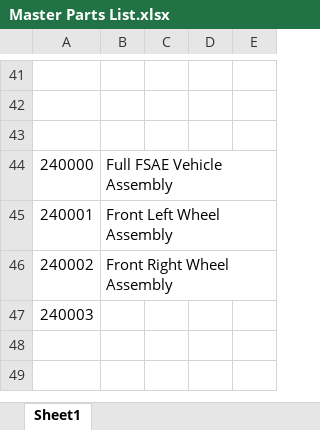
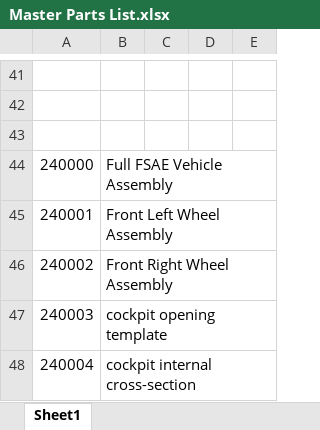
Before and after one commit to sammyMazur/capstone, an Excel workbook: Documents/Master Parts List.xlsx, sheet Sheet1, drawn as a sheet; only a part is shown, gaps mark what is left out; values as stored, in another font and other column widths than the file's, no borders; the diff names each change by its address in the sheet, - before the commit and + after, or states it on an @@ line.

```diff
--- a/Documents/Master Parts List.xlsx (sheet Sheet1)
+++ b/Documents/Master Parts List.xlsx (sheet Sheet1)
-B47: (empty)
+B47: cockpit opening template
+row 48: 240004 | cockpit internal cross-section
```
Also changed, not shown: 11 other files.
